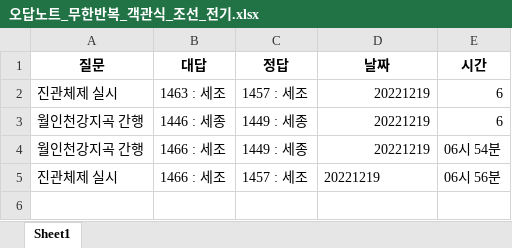
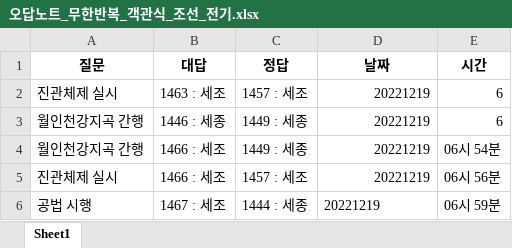
Before and after one commit to Choisignal/Private-Quizlet, an Excel workbook: 학습자료/단답형/오답노트/오답노트_무한반복_객관식_조선_전기.xlsx, sheet Sheet1, drawn as a sheet; values as stored, in another font and other column widths than the file's, no borders; the diff names each change by its address in the sheet, - before the commit and + after, or states it on an @@ line.

```diff
--- a/학습자료/단답형/오답노트/오답노트_무한반복_객관식_조선_전기.xlsx (sheet Sheet1)
+++ b/학습자료/단답형/오답노트/오답노트_무한반복_객관식_조선_전기.xlsx (sheet Sheet1)
-D5 alignment: left
+D5 alignment: right
+row 6: 공법 시행 | 1467 : 세조 | 1444 : 세종 | 20221219 | 06시 59분
```
Also changed, not shown: 학습자료/단답형/조선_전기.xlsx, 1 other file.
